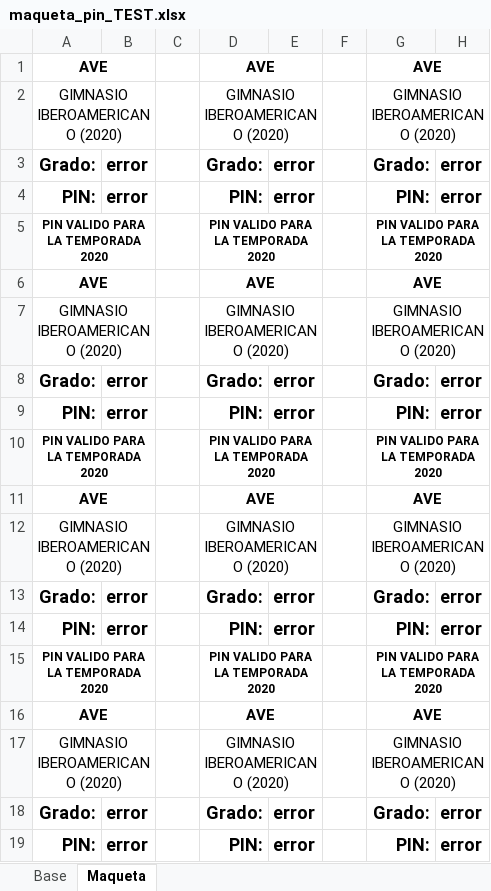
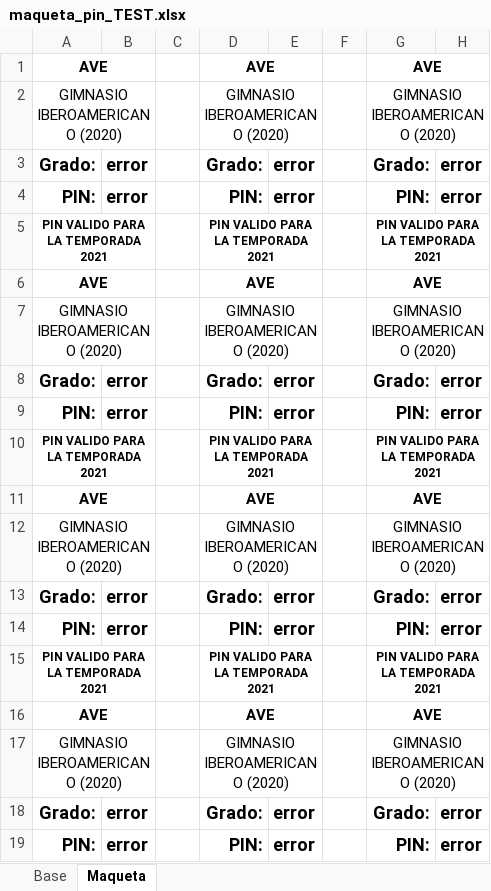
Before and after one commit to h3xabyte/boteduc, an Excel workbook: maqueta_pin_TEST.xlsx, sheet Maqueta, drawn as a sheet; only a part is shown; values as stored, in another font and other column widths than the file's, no borders; the diff covers the shown part only; the diff names each change by its address in the sheet, - before the commit and + after, or states it on an @@ line.

```diff
--- a/maqueta_pin_TEST.xlsx (sheet Maqueta)
+++ b/maqueta_pin_TEST.xlsx (sheet Maqueta)
-A5: PIN VALIDO PARA LA TEMPORADA 2020
+A5: PIN VALIDO PARA LA TEMPORADA 2021
-D5: PIN VALIDO PARA LA TEMPORADA 2020
+D5: PIN VALIDO PARA LA TEMPORADA 2021
-G5: PIN VALIDO PARA LA TEMPORADA 2020
+G5: PIN VALIDO PARA LA TEMPORADA 2021
-A10: PIN VALIDO PARA LA TEMPORADA 2020
+A10: PIN VALIDO PARA LA TEMPORADA 2021
-D10: PIN VALIDO PARA LA TEMPORADA 2020
+D10: PIN VALIDO PARA LA TEMPORADA 2021
-G10: PIN VALIDO PARA LA TEMPORADA 2020
+G10: PIN VALIDO PARA LA TEMPORADA 2021
-A15: PIN VALIDO PARA LA TEMPORADA 2020
+A15: PIN VALIDO PARA LA TEMPORADA 2021
-D15: PIN VALIDO PARA LA TEMPORADA 2020
+D15: PIN VALIDO PARA LA TEMPORADA 2021
-G15: PIN VALIDO PARA LA TEMPORADA 2020
+G15: PIN VALIDO PARA LA TEMPORADA 2021
```
Also changed, not shown: 21 edited cells elsewhere in this sheet, 1 other file.
